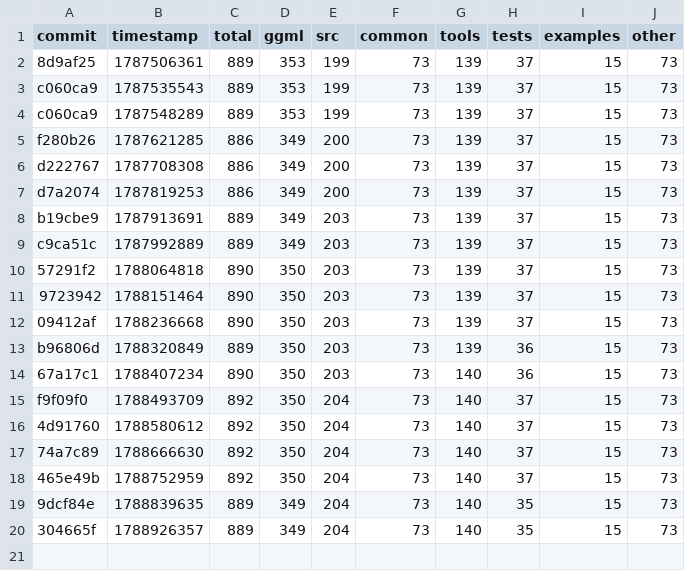
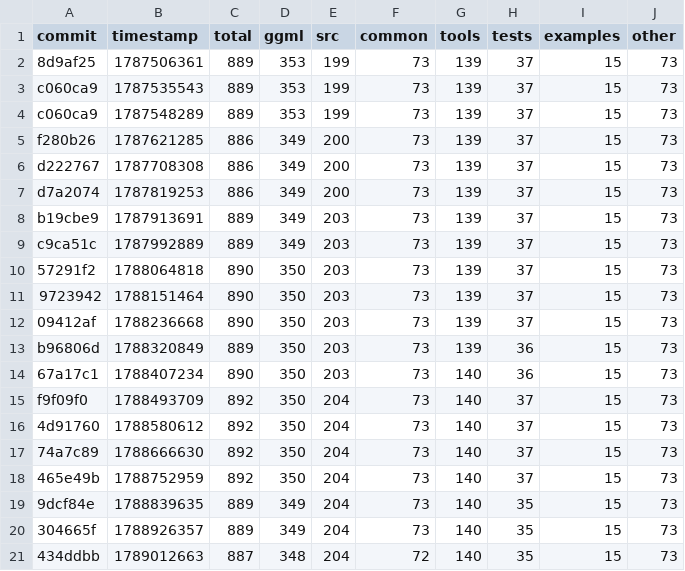
Before and after one commit to ggml-org/llama.cpp-dev, a CSV file: todo-counts.csv, drawn as a sheet; the diff names each change by its address in the sheet, - before the commit and + after, or states it on an @@ line.

```diff
--- a/todo-counts.csv
+++ b/todo-counts.csv
+row 21: 434ddbb | 1789012663 | 887 | 348 | 204 | 72 | 140 | 35 | 15 | 73
```
Also changed, not shown: 2 other files.
